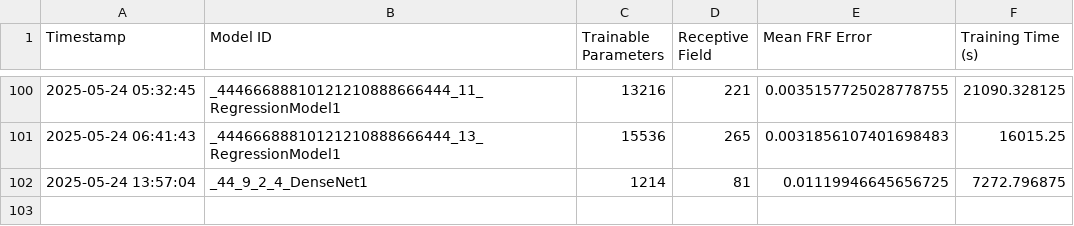
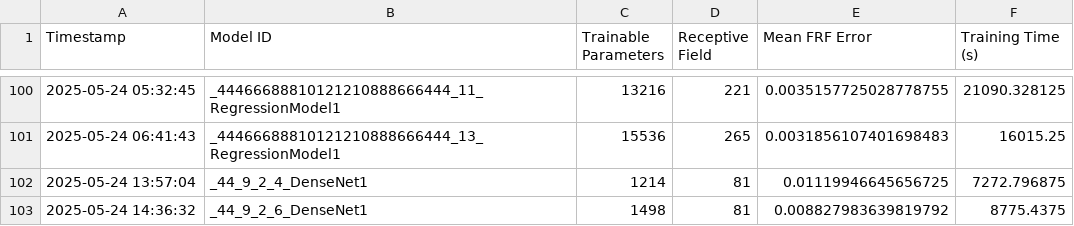
Before and after one commit to fancliff/FRJA2_IIB_project, a CSV file: model_training_results.csv, drawn as a sheet; only a part is shown, gaps mark what is left out.

Commit message:
another dense-ent model

```diff
--- a/model_training_results.csv
+++ b/model_training_results.csv
@@ -102 +102,2 @@ Timestamp,Model ID,Trainable Parameters,Receptive Field,Mean FRF Error,Training
 2025-05-24 13:57:04,_44_9_2_4_DenseNet1,1214,81,0.01119946645656725,7272.796875
+2025-05-24 14:36:32,_44_9_2_6_DenseNet1,1498,81,0.008827983639819792,8775.4375
```
